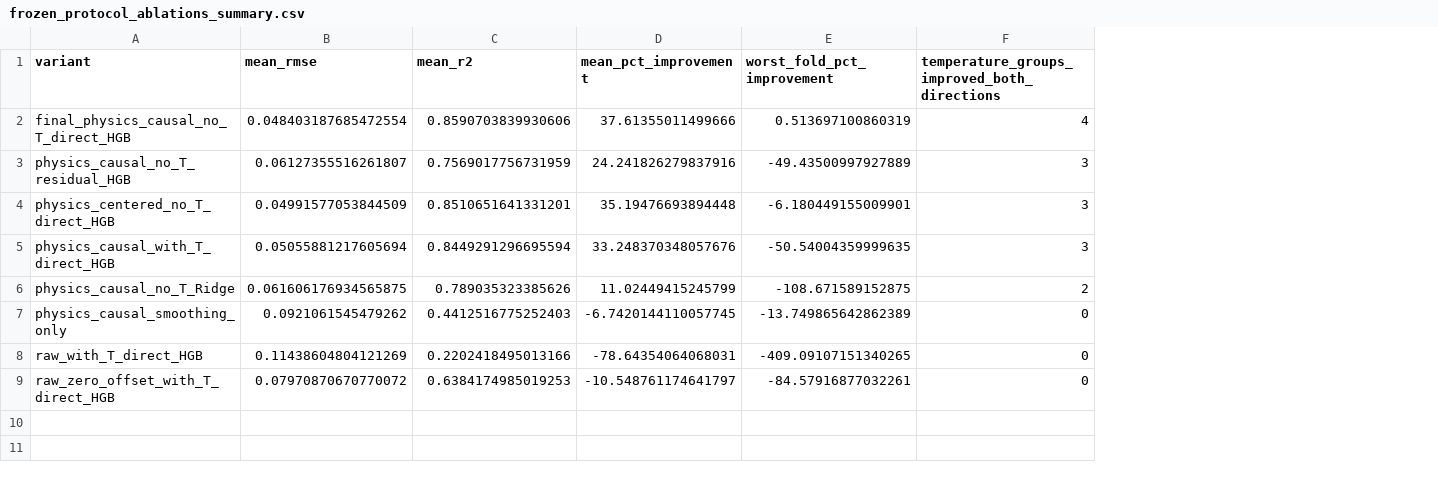
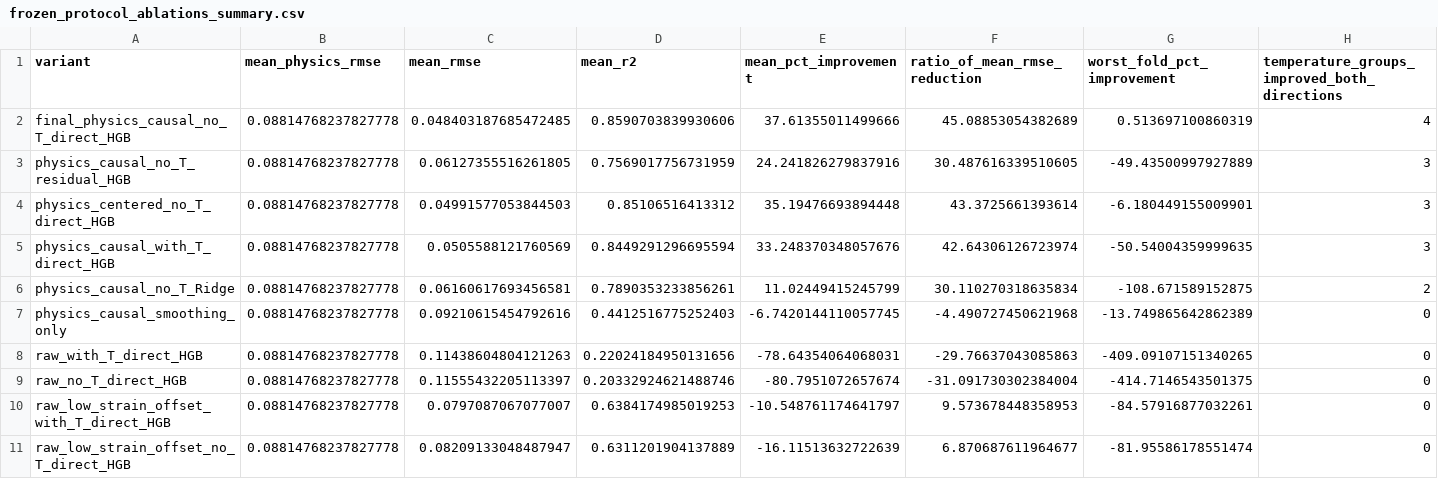
Before and after one commit to vngbh/strain-prediction, a CSV file: results/tables/frozen_protocol_ablations_summary.csv, drawn as a sheet; only a part is shown; addresses are those after the commit; rows hold the shown columns only; the diff names each change by its address in the sheet, - before the commit and + after, or states it on an @@ line.

```diff
--- a/results/tables/frozen_protocol_ablations_summary.csv
+++ b/results/tables/frozen_protocol_ablations_summary.csv
+column B (mean_physics_rmse), rows 2-8: all 0.08814768237827778; row 10: 0.08814768237827778
+column F (ratio_of_mean_rmse_reduction), rows 2-8: 45.08853054382689 | 30.487616339510605 | 43.3725661393614 | 42.64306126723974 | 30.110270318635834 | -4.490727450621968 | -29.76637043085863; row 10: 9.573678448358953
-C2 (mean_rmse): 0.048403187685472554
+C2 (mean_rmse): 0.048403187685472485
-C3 (mean_rmse): 0.06127355516261807
+C3 (mean_rmse): 0.06127355516261805
-C4 (mean_rmse): 0.04991577053844509
+C4 (mean_rmse): 0.04991577053844503
-D4 (mean_r2): 0.8510651641331201
+D4 (mean_r2): 0.85106516413312
-C5 (mean_rmse): 0.05055881217605694
+C5 (mean_rmse): 0.0505588121760569
-C6 (mean_rmse): 0.061606176934565875
+C6 (mean_rmse): 0.06160617693456581
-D6 (mean_r2): 0.789035323385626
+D6 (mean_r2): 0.7890353233856261
-C7 (mean_rmse): 0.0921061545479262
+C7 (mean_rmse): 0.09210615454792616
-C8 (mean_rmse): 0.11438604804121269
+C8 (mean_rmse): 0.11438604804121263
-D8 (mean_r2): 0.2202418495013166
+D8 (mean_r2): 0.22024184950131656
+row 9: raw_no_T_direct_HGB | 0.08814768237827778 | 0.11555432205113397 | 0.20332924621488746 | -80.7951072657674 | -31.091730302384004 | -414.7146543501375 | 0
-A10 (variant): raw_zero_offset_with_T_direct_HGB
+A10 (variant): raw_low_strain_offset_with_T_direct_HGB
-C10 (mean_rmse): 0.07970870670770072
+C10 (mean_rmse): 0.0797087067077007
+row 11: raw_low_strain_offset_no_T_direct_HGB | 0.08814768237827778 | 0.08209133048487947 | 0.6311201904137889 | -16.11513632722639 | 6.870687611964677 | -81.95586178551474 | 0
```
Also changed, not shown: results/tables/causality_label_access_audit.csv, results/tables/frozen_window_sensitivity_per_fold.csv, 8 other files.
